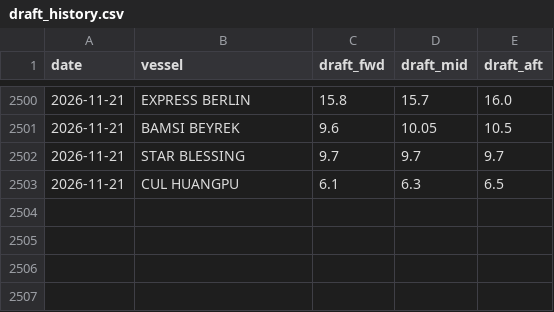
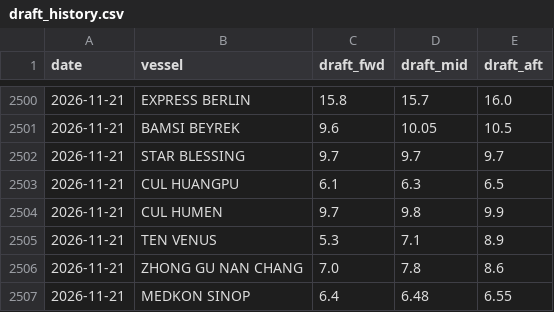
Before and after one commit to LeahLiuL/Claw-Report, a CSV file: rob_data/draft_history.csv, drawn as a sheet; only a part is shown, gaps mark what is left out; the diff names each change by its address in the sheet, - before the commit and + after, or states it on an @@ line.

```diff
--- a/rob_data/draft_history.csv
+++ b/rob_data/draft_history.csv
+row 2504: 2026-11-21 | CUL HUMEN | 9.7 | 9.8 | 9.9
+row 2505: 2026-11-21 | TEN VENUS | 5.3 | 7.1 | 8.9
+row 2506: 2026-11-21 | ZHONG GU NAN CHANG | 7.0 | 7.8 | 8.6
+row 2507: 2026-11-21 | MEDKON SINOP | 6.4 | 6.48 | 6.55
```
Also changed, not shown: 5 other files.
